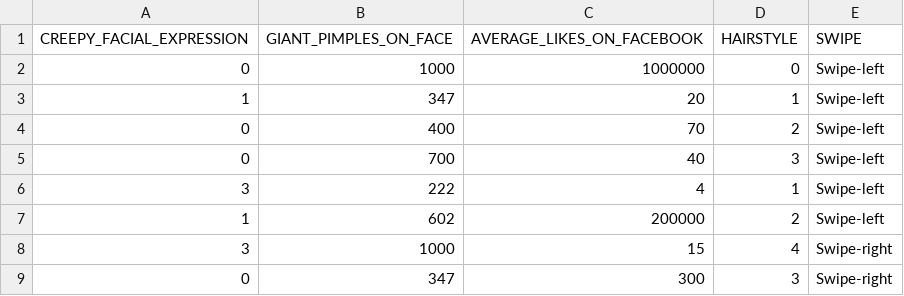
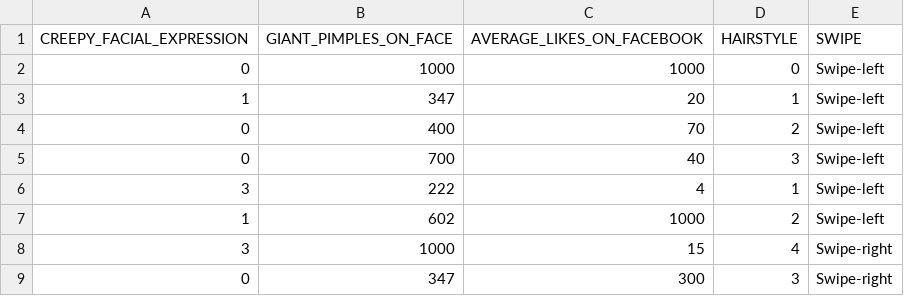
Before and after one commit to kevindiltinero/Interviews-Database-, a CSV file: iris-data-clean.csv, drawn as a sheet; only a part is shown.

Commit message:
Add files via upload

```diff
--- a/iris-data-clean.csv
+++ b/iris-data-clean.csv
@@ -1,3 +1,3 @@
 CREEPY_FACIAL_EXPRESSION,GIANT_PIMPLES_ON_FACE,AVERAGE_LIKES_ON_FACEBOOK,HAIRSTYLE,SWIPE
-0,1000,1000000,0,Swipe-left
+0,1000,1000,0,Swipe-left
 1,347,20,1,Swipe-left
@@ -6,3 +6,3 @@ CREEPY_FACIAL_EXPRESSION,GIANT_PIMPLES_ON_FACE,AVERAGE_LIKES_ON_FACEBOOK,HAIRSTY
 3,222,4,1,Swipe-left
-1,602,200000,2,Swipe-left
+1,602,1000,2,Swipe-left
 3,1000,15,4,Swipe-right
```
